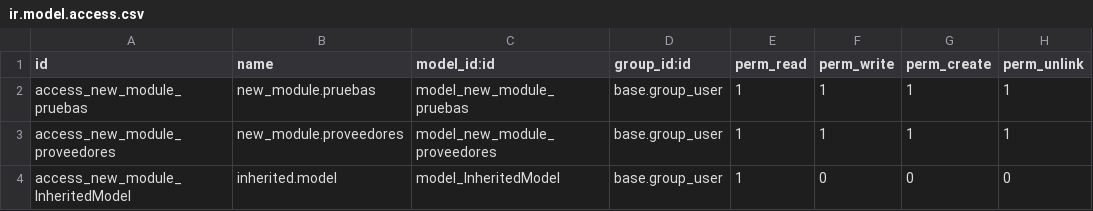
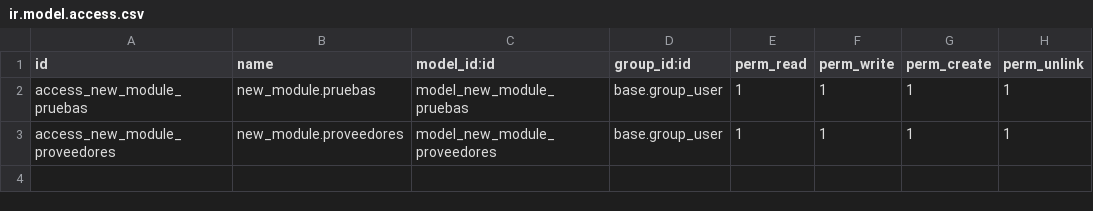
Before and after one commit to IZamorano-Interhaus/Interhaus, a CSV file: new_module/security/ir.model.access.csv, drawn as a sheet; the diff names each change by its address in the sheet, - before the commit and + after, or states it on an @@ line.

```diff
--- a/new_module/security/ir.model.access.csv
+++ b/new_module/security/ir.model.access.csv
-row 4: access_new_module_InheritedModel | inherited.model | model_InheritedModel | base.group_user | 1 | 0 | 0 | 0
```
Also changed, not shown: 1 other file.
